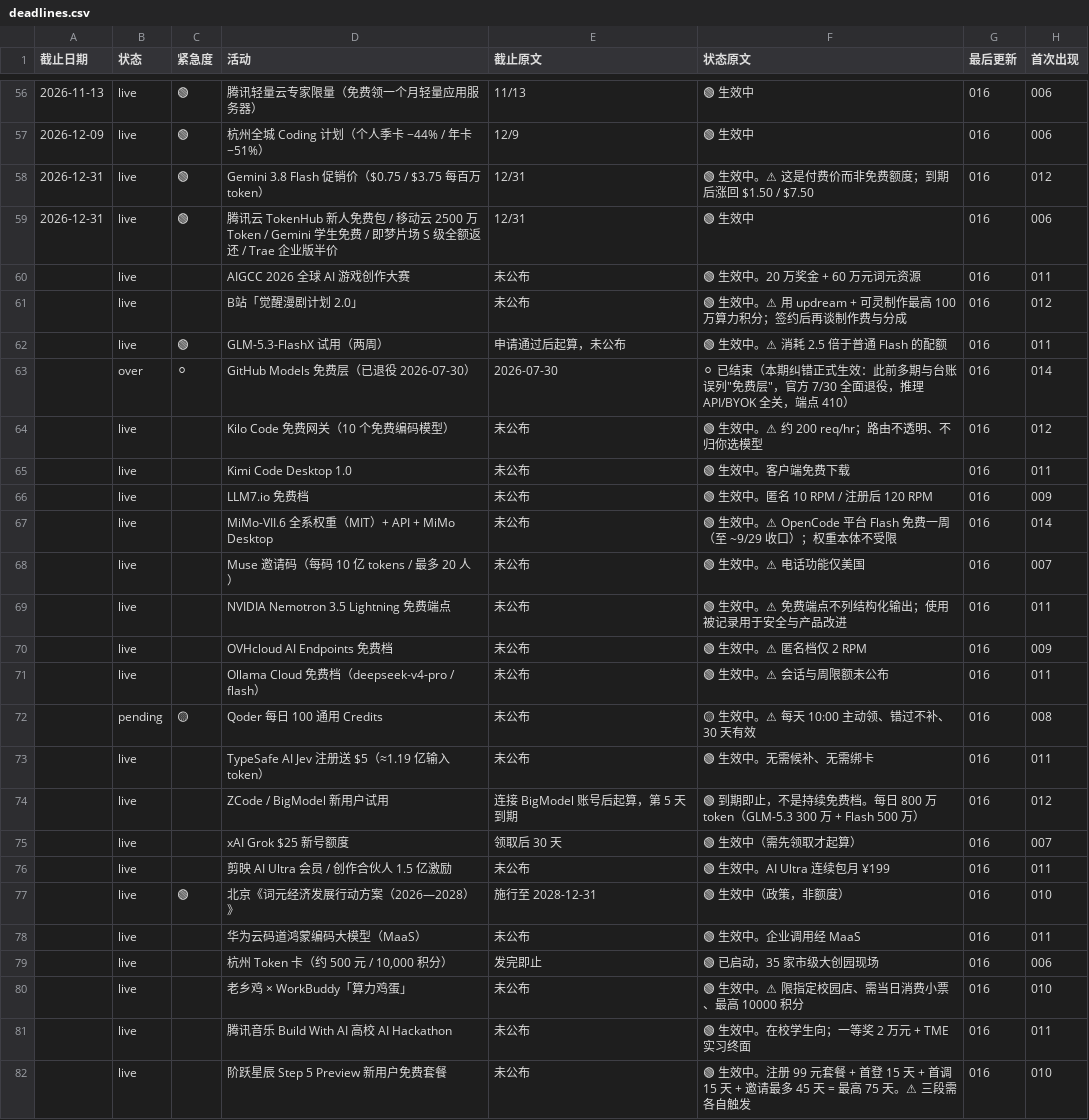
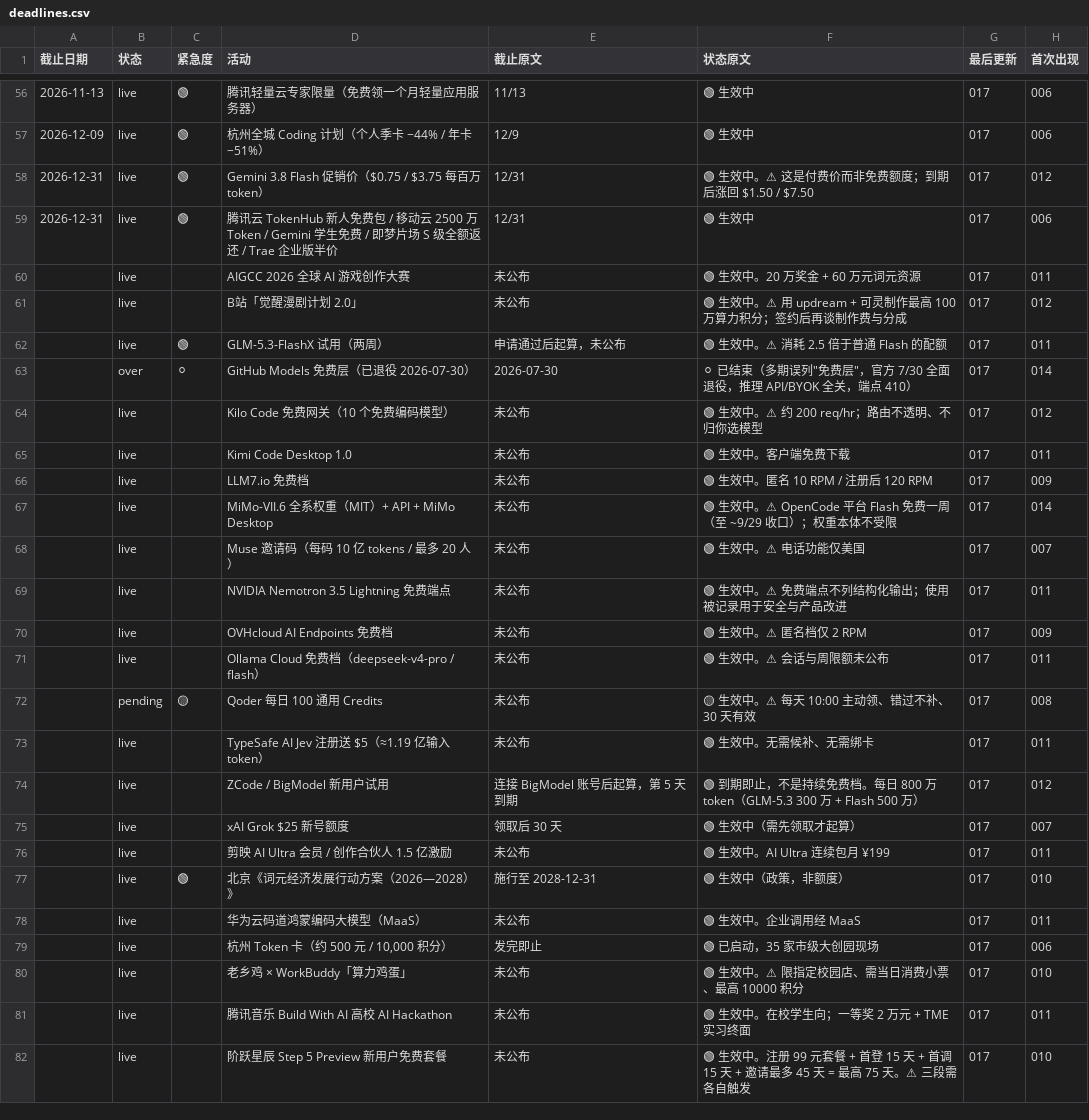
Before and after one commit to Lavie-purple/ai-free-content-digest, a CSV file: .workbuddy/data/deadlines.csv, drawn as a sheet; only a part is shown, gaps mark what is left out; the diff covers the shown part only; the diff names each change by its address in the sheet, - before the commit and + after, or states it on an @@ line.

```diff
--- a/.workbuddy/data/deadlines.csv
+++ b/.workbuddy/data/deadlines.csv
-G56:G82 (最后更新): 016
+G56:G82 (最后更新): 017
-F63 (状态原文): …已结束（本期纠错正式生效：此前多期与台账误列"免…
+F63 (状态原文): …已结束（多期误列"免…
```
Also changed, not shown: 81 edited cells elsewhere in this file, .workbuddy/data/source_hits.csv, 9 other files.
